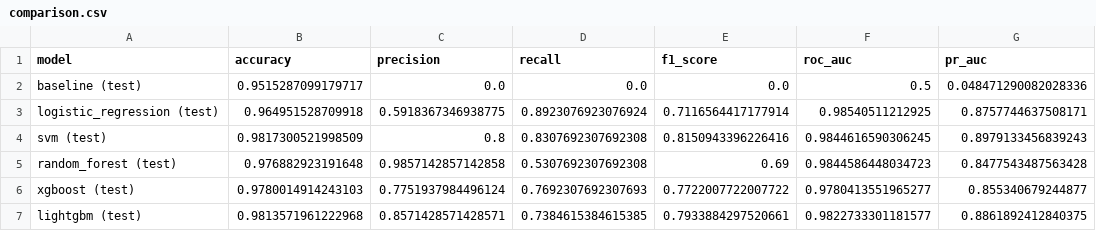
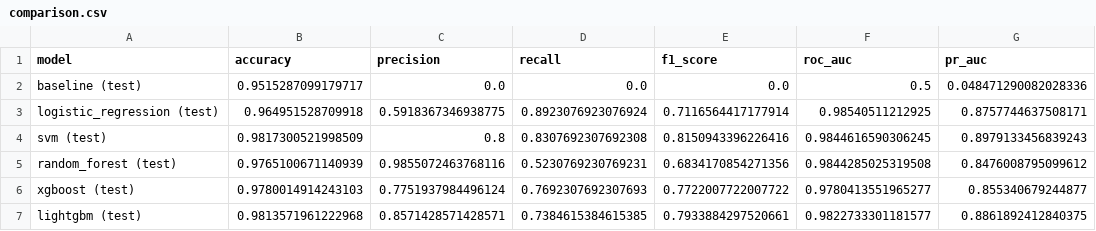
Before and after one commit to ByteNinjaSmit/Fake-Job-Post-Prediction, a CSV file: models/comparison.csv, drawn as a sheet.

```diff
--- a/models/comparison.csv
+++ b/models/comparison.csv
@@ -4,3 +4,3 @@ logistic_regression (test),0.964951528709918,0.5918367346938775,0.89230769230769
 svm (test),0.9817300521998509,0.8,0.8307692307692308,0.8150943396226416,0.9844616590306245,0.8979133456839243
-random_forest (test),0.976882923191648,0.9857142857142858,0.5307692307692308,0.69,0.9844586448034723,0.8477543487563428
+random_forest (test),0.9765100671140939,0.9855072463768116,0.5230769230769231,0.6834170854271356,0.9844285025319508,0.8476008795099612
 xgboost (test),0.9780014914243103,0.7751937984496124,0.7692307692307693,0.7722007722007722,0.9780413551965277,0.855340679244877
```
Also changed, not shown: 28 other files.
